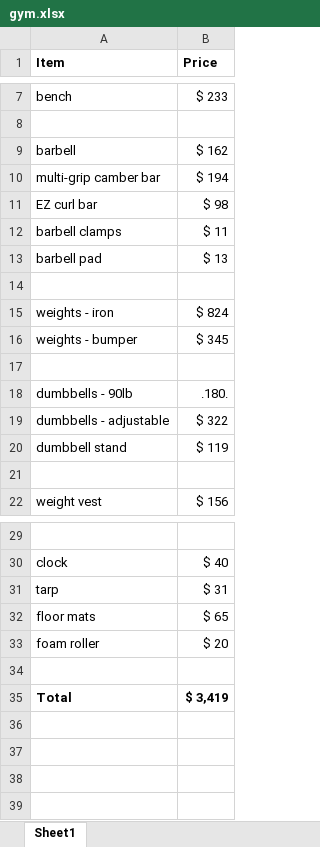
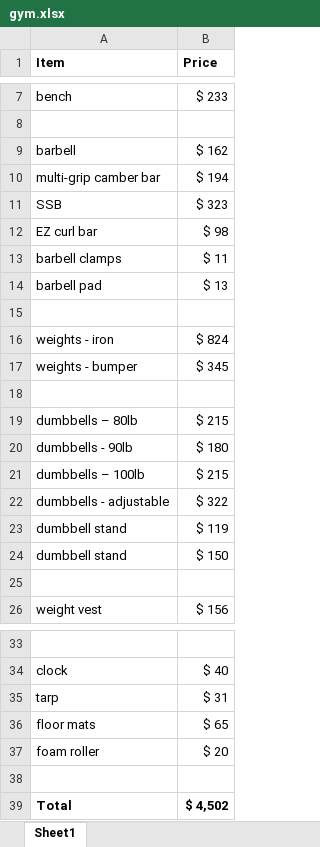
Before and after one commit to gdmoney/fitness, an Excel workbook: gym.xlsx, sheet Sheet1, drawn as a sheet; only a part is shown, gaps mark what is left out; values as stored, in another font and other column widths than the file's, no borders; addresses are those after the commit; the diff names each change by its address in the sheet, - before the commit and + after, or states it on an @@ line.

Commit message:
Add files via upload

```diff
--- a/gym.xlsx (sheet Sheet1)
+++ b/gym.xlsx (sheet Sheet1)
+row 11: SSB | $ 323
+row 19: dumbbells – 80lb | $ 215
-B20 (Price): .180.
+B20 (Price): $ 180
+row 21: dumbbells – 100lb | $ 215
+row 24: dumbbell stand | $ 150
-B39 (Price): $ 3,419
+B39 (Price): $ 4,502
```
